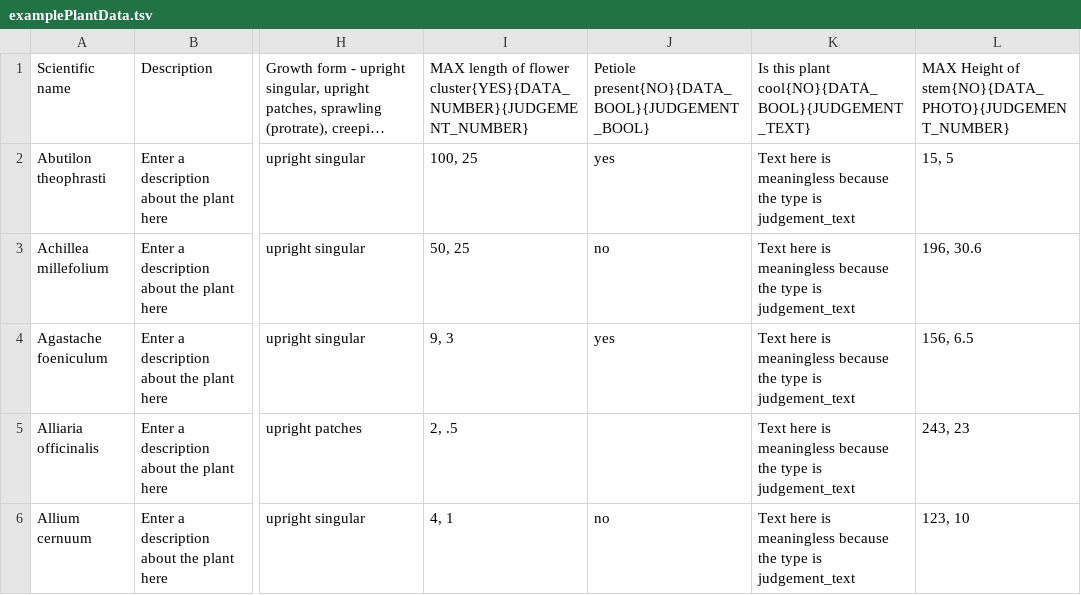
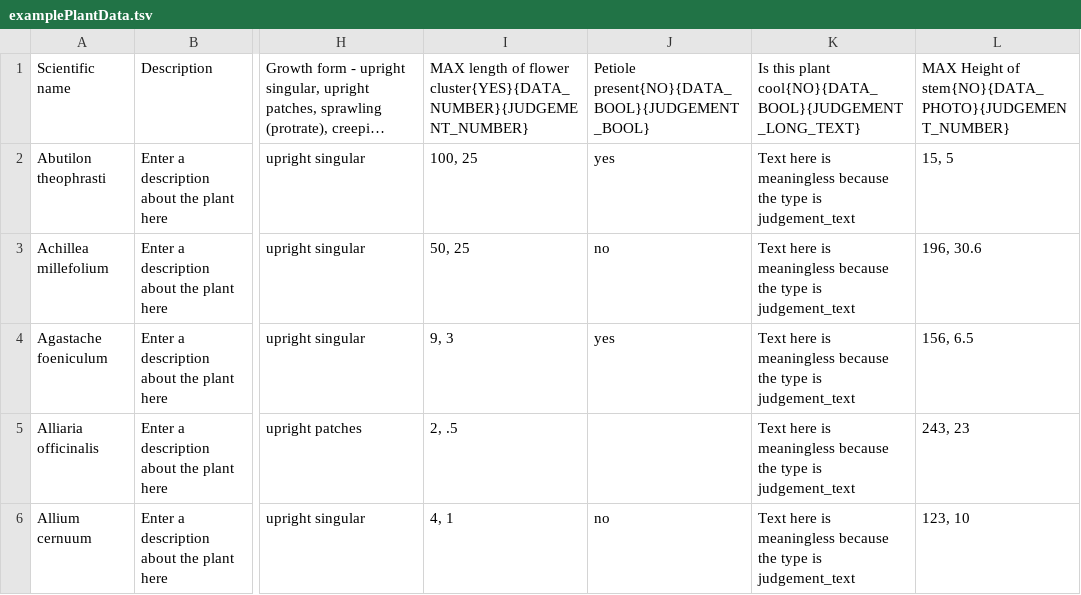
Before and after one commit to fielddaylab/biocore-plant-id-tool, a TSV file: FieldResearchTool/examplePlantData.tsv, drawn as a sheet; only a part is shown, gaps mark what is left out; long unchanged cells end in …; the diff names each change by its address in the sheet, - before the commit and + after, or states it on an @@ line.

Commit message:
Long text judgement works

```diff
--- a/FieldResearchTool/examplePlantData.tsv
+++ b/FieldResearchTool/examplePlantData.tsv
-K1: …this plant cool{NO}{DATA_BOOL}{JUDGEMENT_TEXT}
+K1: …this plant cool{NO}{DATA_BOOL}{JUDGEMENT_LONG_TEXT}
```
Also changed, not shown: 1 other file.
